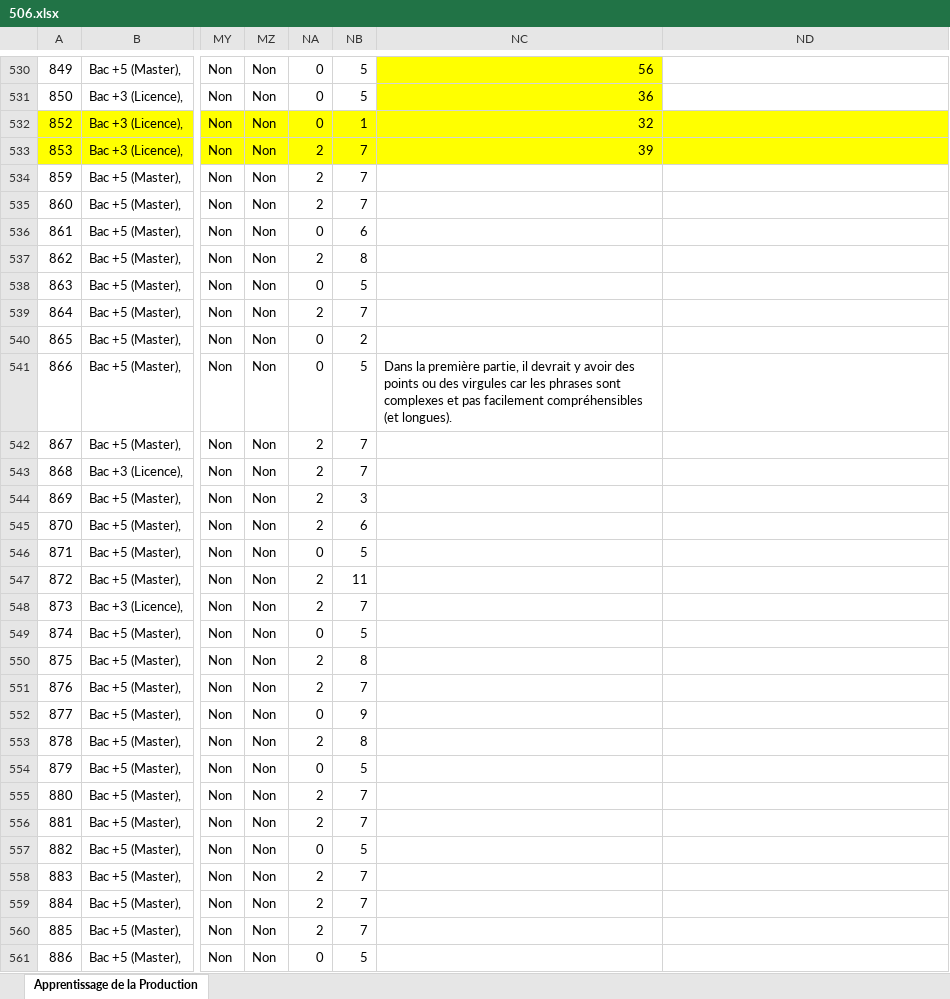
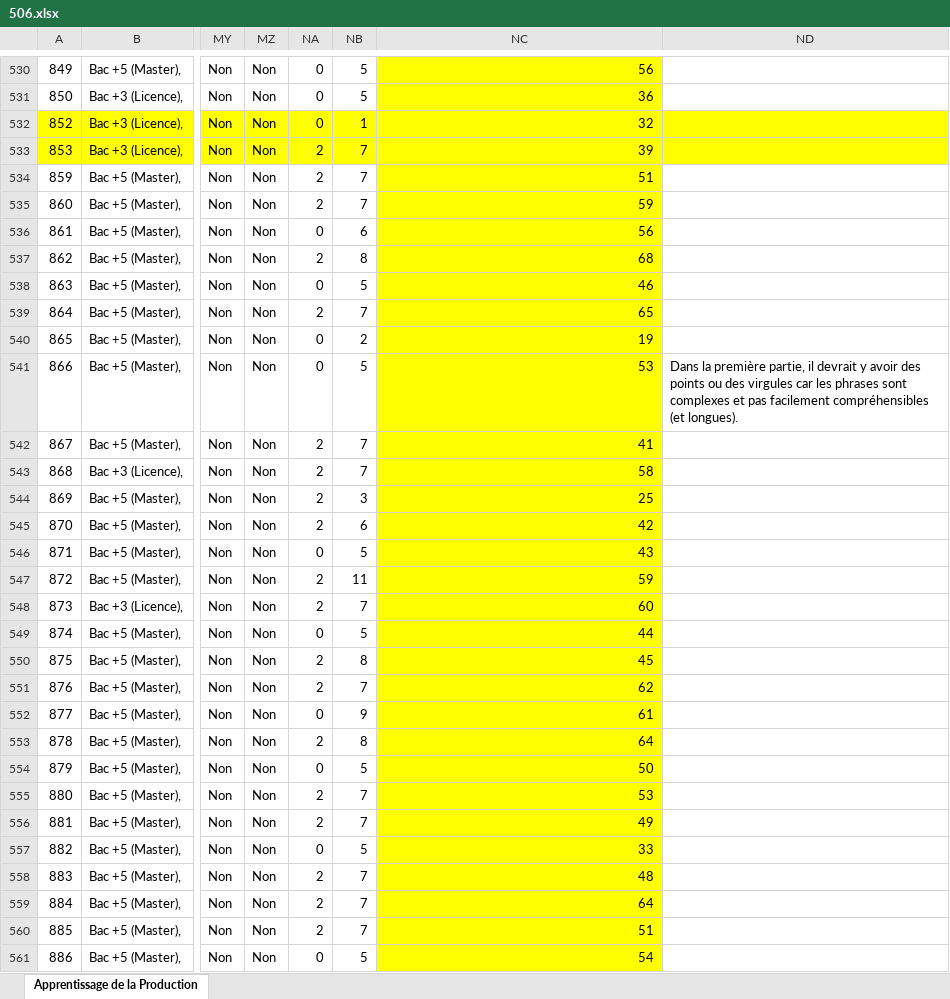
Before and after one commit to amine-amar/Projet-SciCoNum-INSP-de-l-acad-mie-de-Poitiers, an Excel workbook: 506.xlsx, sheet Apprentissage de la Production, drawn as a sheet; only a part is shown, gaps mark what is left out; values as stored, in another font and other column widths than the file's, no borders; the diff covers the shown part only; the diff names each change by its address in the sheet, - before the commit and + after, or states it on an @@ line.

Commit message:
Add files via upload

```diff
--- a/506.xlsx (sheet Apprentissage de la Production)
+++ b/506.xlsx (sheet Apprentissage de la Production)
-NC534: (empty)
+NC534: 51
-NC534:NC561 fill: none
+NC534:NC561 fill: #FFFF00
-NC535: (empty)
+NC535: 59
-NC536: (empty)
+NC536: 56
-NC537: (empty)
+NC537: 68
-NC538: (empty)
+NC538: 46
-NC539: (empty)
+NC539: 65
-NC540: (empty)
+NC540: 19
-NC541: Dans la première partie, il devrait y avoir des points ou des virgules car les phrases sont complexes et pas facilement compréhensibles (et longues).
+NC541: 53
-ND541: (empty)
+ND541: Dans la première partie, il devrait y avoir des points ou des virgules car les phrases sont complexes et pas facilement compréhensibles (et longues).
-NC542: (empty)
+NC542: 41
-NC543: (empty)
+NC543: 58
-NC544: (empty)
+NC544: 25
-NC545: (empty)
+NC545: 42
-NC546: (empty)
+NC546: 43
-NC547: (empty)
+NC547: 59
-NC548: (empty)
+NC548: 60
-NC549: (empty)
+NC549: 44
-NC550: (empty)
+NC550: 45
-NC551: (empty)
+NC551: 62
-NC552: (empty)
+NC552: 61
-NC553: (empty)
+NC553: 64
-NC554: (empty)
+NC554: 50
-NC555: (empty)
+NC555: 53
-NC556: (empty)
+NC556: 49
-NC557: (empty)
+NC557: 33
-NC558: (empty)
+NC558: 48
-NC559: (empty)
+NC559: 64
-NC560: (empty)
+NC560: 51
-NC561: (empty)
+NC561: 54
```
Also changed, not shown: 15 edited cells and cell formats elsewhere in this sheet.
